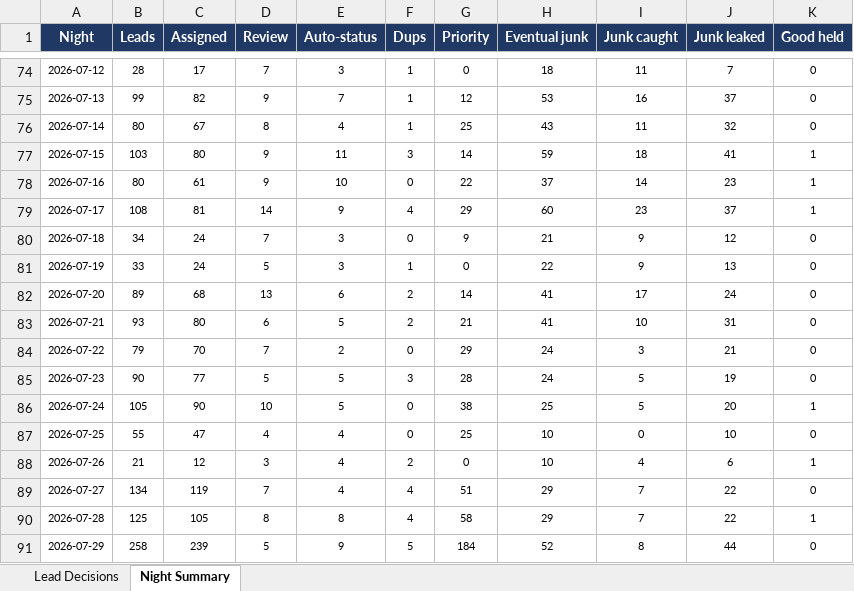
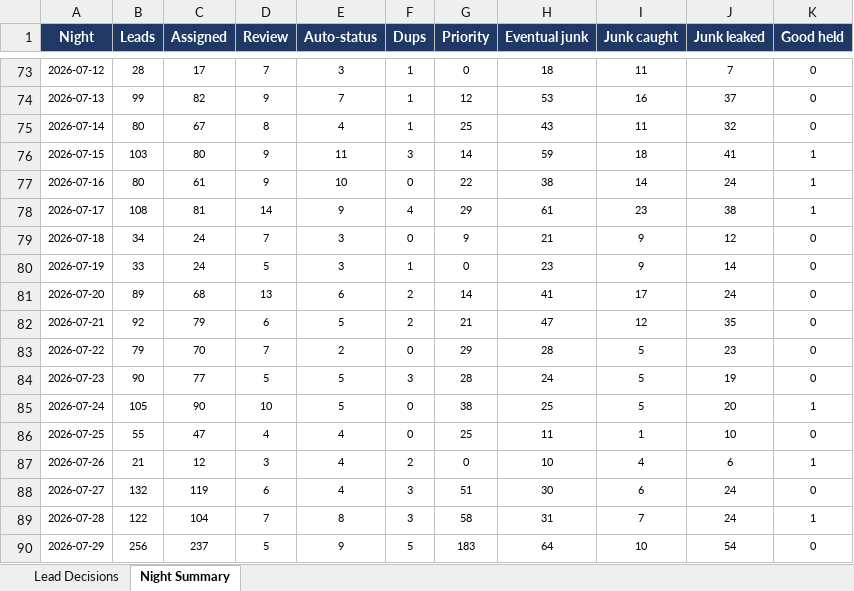
Before and after one commit to kurvnick/kurvpay-pcrep, an Excel workbook: logs/backfill_90d.xlsx, sheet Night Summary, drawn as a sheet; only a part is shown, gaps mark what is left out; values as stored, in another font and other column widths than the file's, no borders; addresses are those after the commit; the diff covers the shown part only; the diff names each change by its address in the sheet, - before the commit and + after, or states it on an @@ line.

```diff
--- a/logs/backfill_90d.xlsx (sheet Night Summary)
+++ b/logs/backfill_90d.xlsx (sheet Night Summary)
-H77 (Eventual junk): 37
+H77 (Eventual junk): 38
-J77 (Junk leaked): 23
+J77 (Junk leaked): 24
-H78 (Eventual junk): 60
+H78 (Eventual junk): 61
-J78 (Junk leaked): 37
+J78 (Junk leaked): 38
-H80 (Eventual junk): 22
+H80 (Eventual junk): 23
-J80 (Junk leaked): 13
+J80 (Junk leaked): 14
-B82 (Leads): 93
+B82 (Leads): 92
-C82 (Assigned): 80
+C82 (Assigned): 79
-H82 (Eventual junk): 41
+H82 (Eventual junk): 47
-I82 (Junk caught): 10
+I82 (Junk caught): 12
-J82 (Junk leaked): 31
+J82 (Junk leaked): 35
-H83 (Eventual junk): 24
+H83 (Eventual junk): 28
-I83 (Junk caught): 3
+I83 (Junk caught): 5
-J83 (Junk leaked): 21
+J83 (Junk leaked): 23
-H86 (Eventual junk): 10
+H86 (Eventual junk): 11
-I86 (Junk caught): 0
+I86 (Junk caught): 1
-B88 (Leads): 134
+B88 (Leads): 132
-D88 (Review): 7
+D88 (Review): 6
-F88:F89 (Dups): 4
+F88:F89 (Dups): 3
-H88 (Eventual junk): 29
+H88 (Eventual junk): 30
-I88 (Junk caught): 7
+I88 (Junk caught): 6
-J88:J89 (Junk leaked): 22
+J88:J89 (Junk leaked): 24
-B89 (Leads): 125
+B89 (Leads): 122
-C89 (Assigned): 105
+C89 (Assigned): 104
-D89 (Review): 8
+D89 (Review): 7
-H89 (Eventual junk): 29
+H89 (Eventual junk): 31
-B90 (Leads): 258
+B90 (Leads): 256
-C90 (Assigned): 239
+C90 (Assigned): 237
-G90 (Priority): 184
+G90 (Priority): 183
-H90 (Eventual junk): 52
+H90 (Eventual junk): 64
-I90 (Junk caught): 8
+I90 (Junk caught): 10
-J90 (Junk leaked): 44
+J90 (Junk leaked): 54
```
Also changed, not shown: 1 added row, 1 removed row and 18 edited cells elsewhere in this sheet, sheet Lead Decisions.
